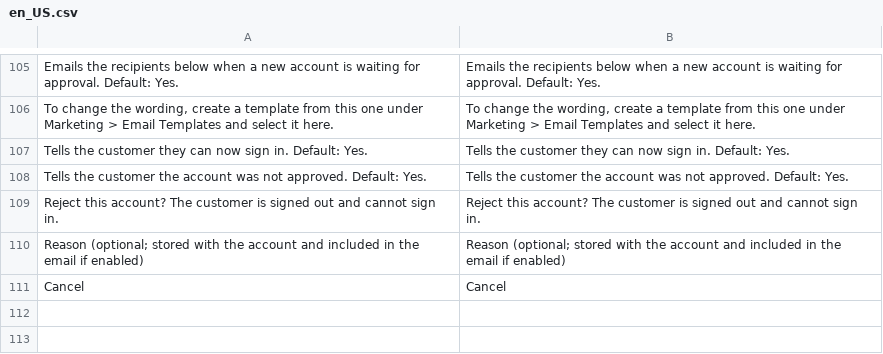
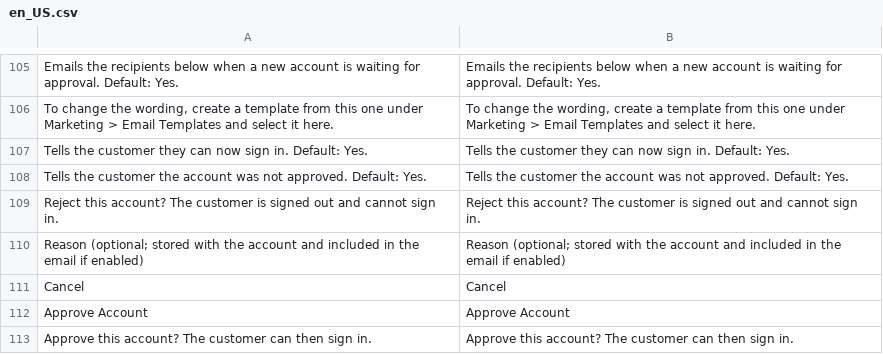
Before and after one commit to commercegears/module-customer-approval, a CSV file: i18n/en_US.csv, drawn as a sheet; only a part is shown, gaps mark what is left out; the diff names each change by its address in the sheet, - before the commit and + after, or states it on an @@ line.

```diff
--- a/i18n/en_US.csv
+++ b/i18n/en_US.csv
+row 112: Approve Account | Approve Account
+row 113: Approve this account? The customer can then sign in. | Approve this account? The customer can then sign in.
```
Also changed, not shown: 2 other files.
